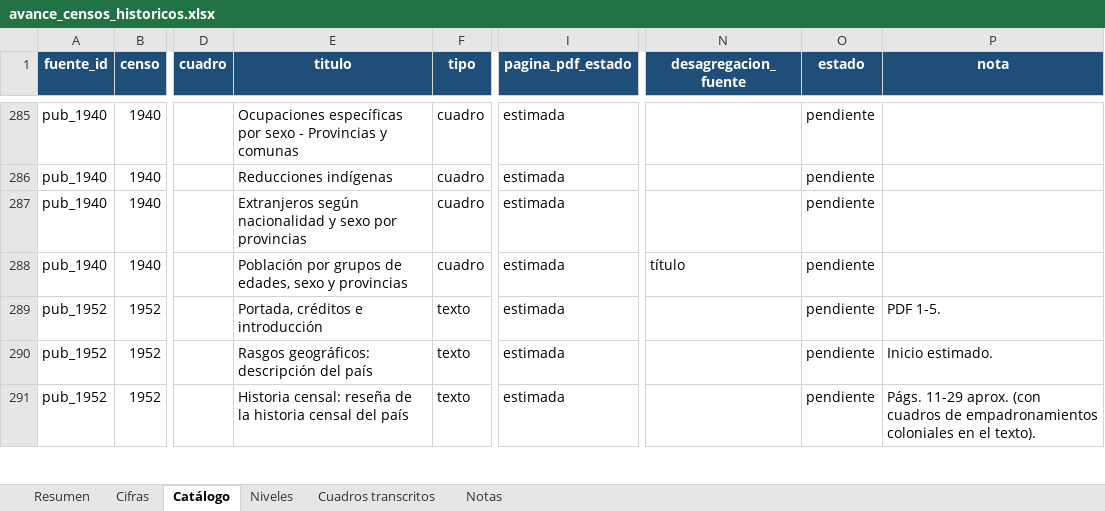
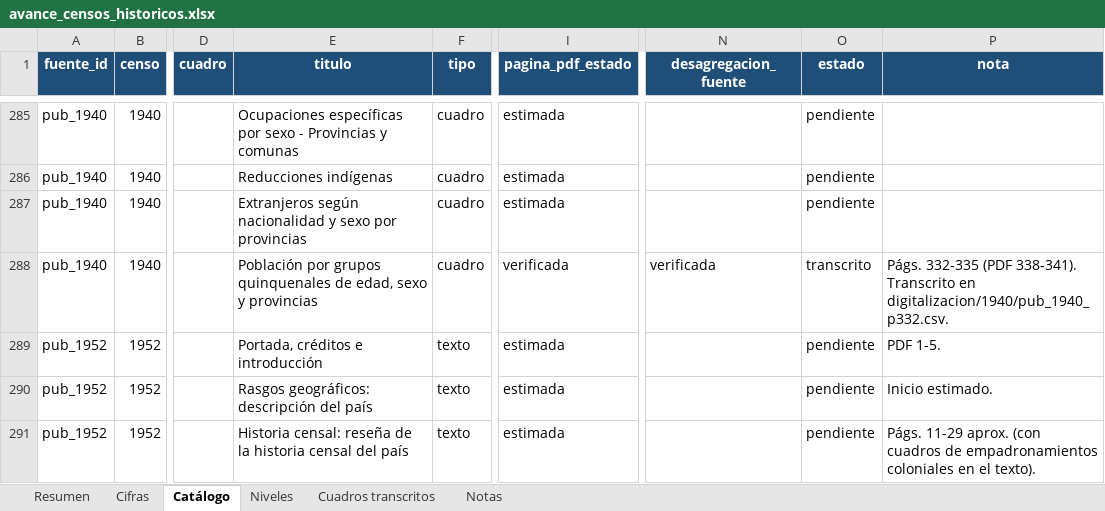
Before and after one commit to edgardo-cerda/censos-chile, an Excel workbook: productos/avance/avance_censos_historicos.xlsx, sheet Catálogo, drawn as a sheet; only a part is shown, gaps mark what is left out; values as stored, in another font and other column widths than the file's, no borders; the diff names each change by its address in the sheet, - before the commit and + after, or states it on an @@ line.

```diff
--- a/productos/avance/avance_censos_historicos.xlsx (sheet Catálogo)
+++ b/productos/avance/avance_censos_historicos.xlsx (sheet Catálogo)
-E288 (titulo): …por grupos de edades, sexo y…
+E288 (titulo): …por grupos quinquenales de edad, sexo y…
-I288 (pagina_pdf_estado): estimada
+I288 (pagina_pdf_estado): verificada
-N288 (desagregacion_fuente): título
+N288 (desagregacion_fuente): verificada
-O288 (estado): pendiente
+O288 (estado): transcrito
-P288 (nota): (empty)
+P288 (nota): Págs. 332-335 (PDF 338-341). Transcrito en digitalizacion/1940/pub_1940_p332.csv.
```
Also changed, not shown: sheet Cifras, sheet Cuadros transcritos, sheet Resumen, formulas that keep their value, 9 other files.
